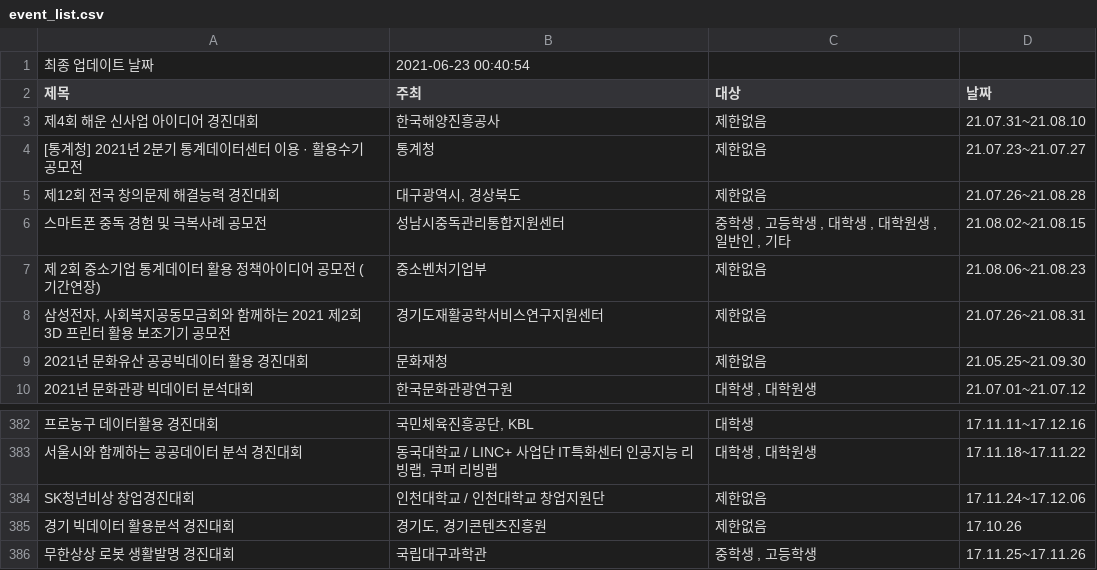
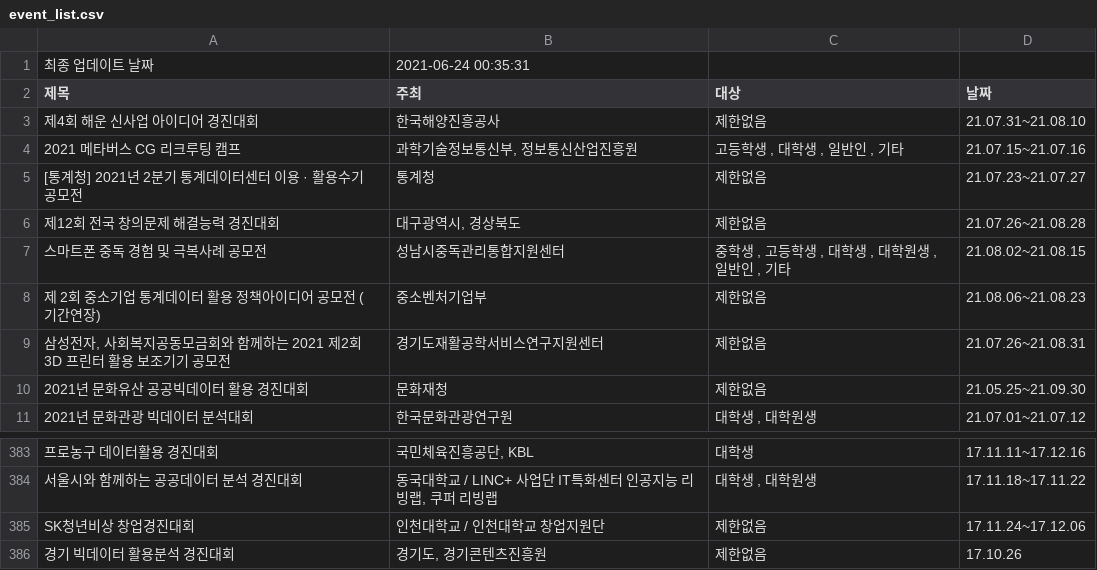
Before and after one commit to shinequasar/web-crawler, a CSV file: event_list.csv, drawn as a sheet; only a part is shown, gaps mark what is left out.

Commit message:
Auto - Update Event data with Crawler

```diff
--- a/event_list.csv
+++ b/event_list.csv
@@ -1,2 +1,2 @@
-최종 업데이트 날짜,2021-06-23 00:40:54
+최종 업데이트 날짜,2021-06-24 00:35:31
 제목,주최,대상,날짜
@@ -5,2 +5,5 @@
 																	21.07.31~21.08.10															"
+2021 메타버스 CG 리크루팅 캠프,"  과학기술정보통신부, 정보통신산업진흥원","
+																									고등학생									,																	대학생									,																	일반인									,																	기타","
+																	21.07.15~21.07.16															"
 [통계청] 2021년 2분기 통계데이터센터 이용 · 활용수기 공모전,  통계청,"
@@ -1149,4 +1152 @@ SK청년비상 창업경진대회,  인천대학교 / 인천대학교 창업지
 																	17.10.26															"
-무한상상 로봇 생활발명 경진대회,  국립대구과학관,"
-																									중학생									,																	고등학생","
-																	17.11.25~17.11.26															"
```
